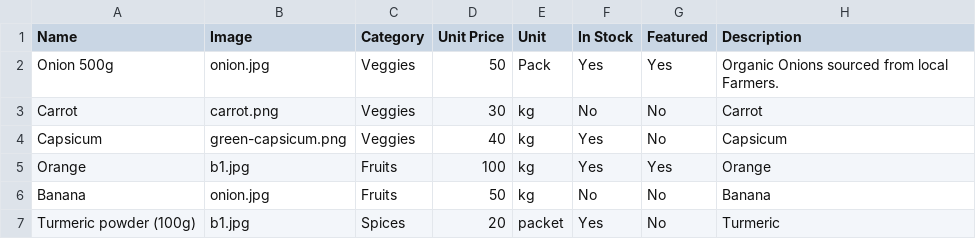
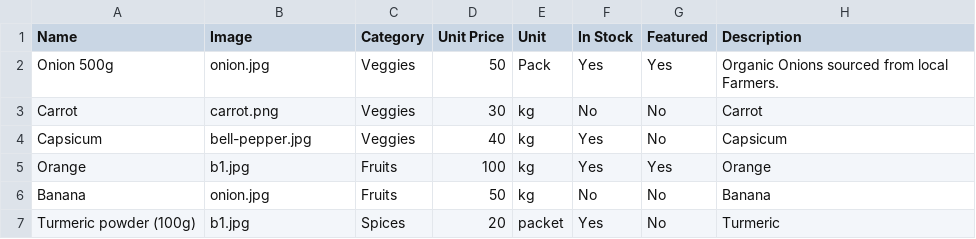
Before and after one commit to advaithagroup/Wasappo, a CSV file: inventory/inventory.csv, drawn as a sheet.

Commit message:
Update inventory.csv

```diff
--- a/inventory/inventory.csv
+++ b/inventory/inventory.csv
@@ -3,3 +3,3 @@ Onion 500g,onion.jpg,Veggies,50,Pack,Yes,Yes,Organic Onions sourced from local F
 Carrot,carrot.png,Veggies,30,kg,No,No,Carrot
-Capsicum,green-capsicum.png,Veggies,40,kg,Yes,No,Capsicum
+Capsicum,bell-pepper.jpg,Veggies,40,kg,Yes,No,Capsicum
 Orange,b1.jpg,Fruits,100,kg,Yes,Yes,Orange
```
